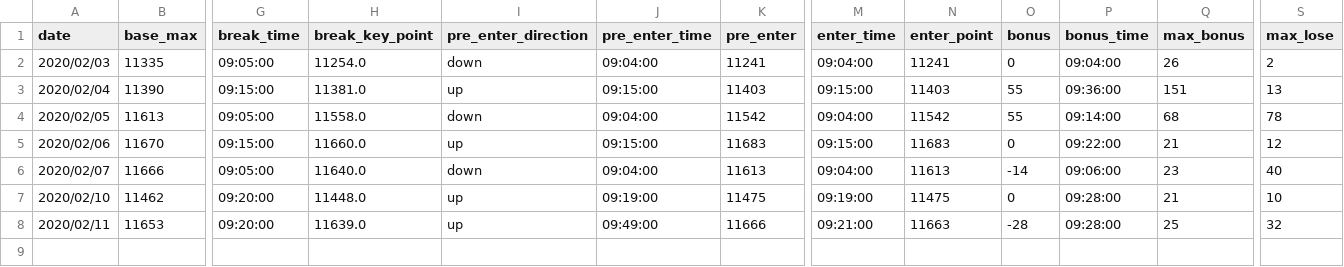
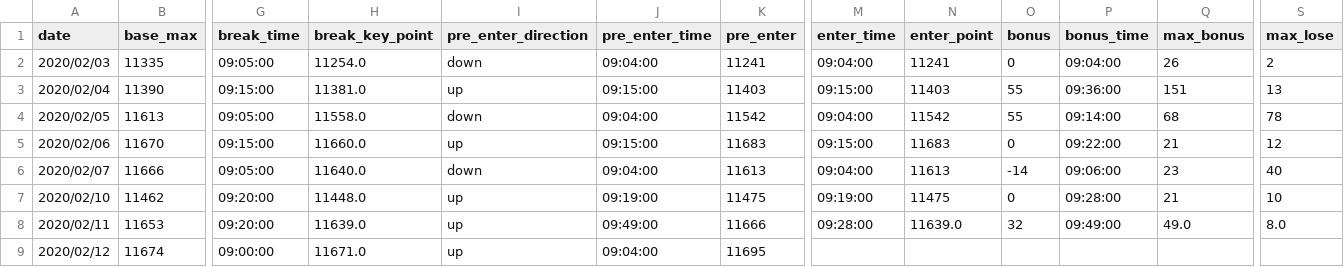
Before and after one commit to ngxial03/Future, a CSV file: out/happy_202002.csv, drawn as a sheet; only a part is shown, gaps mark what is left out; rows hold the shown columns only; the diff names each change by its address in the sheet, - before the commit and + after, or states it on an @@ line.

```diff
--- a/out/happy_202002.csv
+++ b/out/happy_202002.csv
-M8 (enter_time): 09:21:00
+M8 (enter_time): 09:28:00
-N8 (enter_point): 11663
+N8 (enter_point): 11639.0
-O8 (bonus): -28
+O8 (bonus): 32
-P8 (bonus_time): 09:28:00
+P8 (bonus_time): 09:49:00
-Q8 (max_bonus): 25
+Q8 (max_bonus): 49.0
-S8 (max_lose): 32
+S8 (max_lose): 8.0
+row 9: 2020/02/12 | 11674 | 09:00:00 | 11671.0 | up | 09:04:00 | 11695
```
Also changed, not shown: out/happy_201901.csv, out/happy_total.csv, 6 other files.
